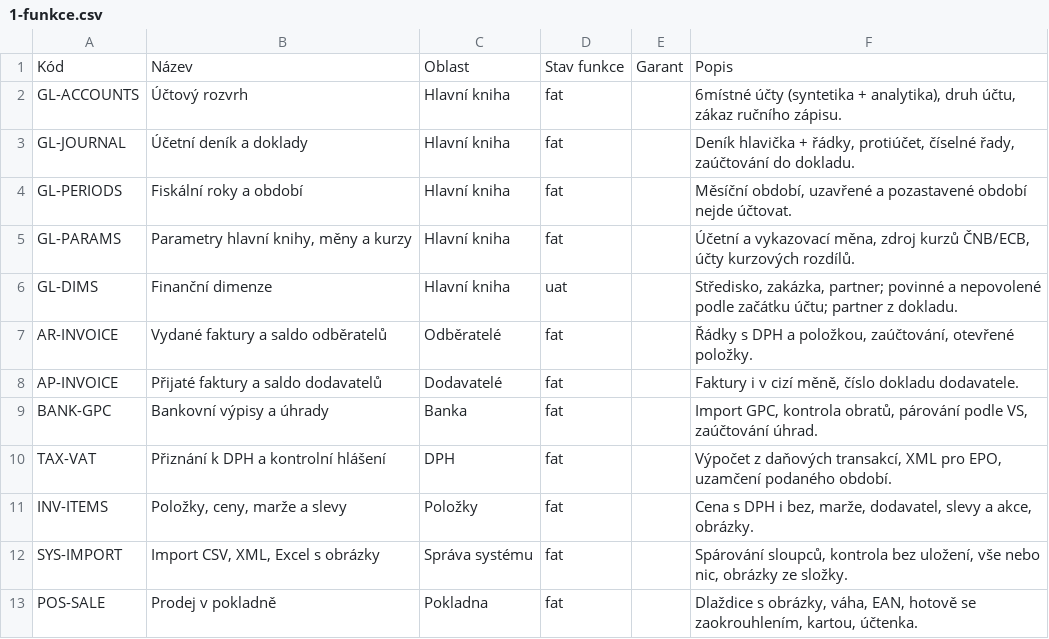
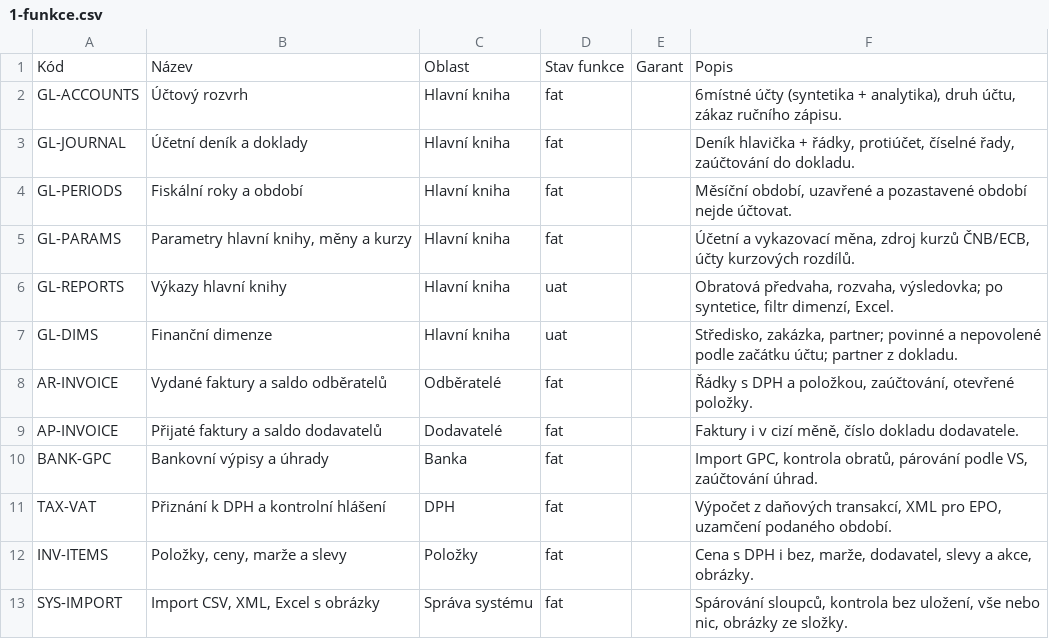
Before and after one commit to bregovic/shanon, a CSV file: docs/qa/1-funkce.csv, drawn as a sheet; only a part is shown; the shorter side is filled out with more unchanged rows; the diff names each change by its address in the sheet, - before the commit and + after, or states it on an @@ line.

```diff
--- a/docs/qa/1-funkce.csv
+++ b/docs/qa/1-funkce.csv
+row 6: GL-REPORTS | Výkazy hlavní knihy | Hlavní kniha | uat |  | Obratová předvaha, rozvaha, výsledovka; po syntetice, filtr dimenzí, Excel.
```
Also changed, not shown: docs/qa/2-scenare.csv, docs/qa/3-pozadavky.csv, 22 other files.
